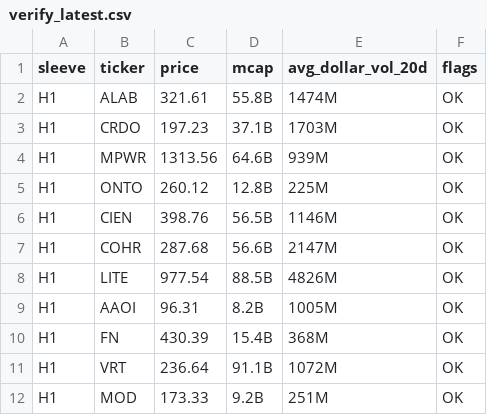
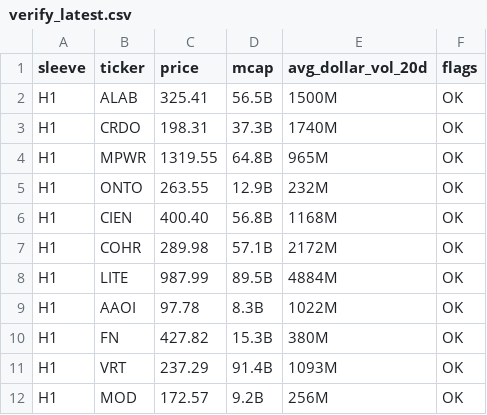
Before and after one commit to cope73/market-scan, a CSV file: out/verify_latest.csv, drawn as a sheet; only a part is shown; the diff covers the shown part only.

```diff
--- a/out/verify_latest.csv
+++ b/out/verify_latest.csv
@@ -1,12 +1,12 @@
 sleeve,ticker,price,mcap,avg_dollar_vol_20d,flags
-H1,ALAB,321.61,55.8B,1474M,OK
-H1,CRDO,197.23,37.1B,1703M,OK
-H1,MPWR,1313.56,64.6B,939M,OK
-H1,ONTO,260.12,12.8B,225M,OK
-H1,CIEN,398.76,56.5B,1146M,OK
-H1,COHR,287.68,56.6B,2147M,OK
-H1,LITE,977.54,88.5B,4826M,OK
-H1,AAOI,96.31,8.2B,1005M,OK
-H1,FN,430.39,15.4B,368M,OK
-H1,VRT,236.64,91.1B,1072M,OK
-H1,MOD,173.33,9.2B,251M,OK
+H1,ALAB,325.41,56.5B,1500M,OK
+H1,CRDO,198.31,37.3B,1740M,OK
+H1,MPWR,1319.55,64.8B,965M,OK
+H1,ONTO,263.55,12.9B,232M,OK
+H1,CIEN,400.40,56.8B,1168M,OK
+H1,COHR,289.98,57.1B,2172M,OK
+H1,LITE,987.99,89.5B,4884M,OK
+H1,AAOI,97.78,8.3B,1022M,OK
+H1,FN,427.82,15.3B,380M,OK
+H1,VRT,237.29,91.4B,1093M,OK
+H1,MOD,172.57,9.2B,256M,OK
```
Also changed, not shown: 163 edited cells elsewhere in this file, data/intraday.csv, data/prices.csv, 5 other files.
